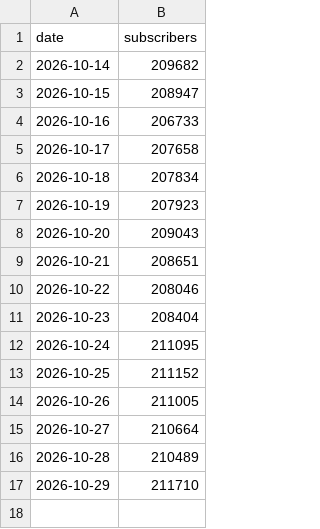
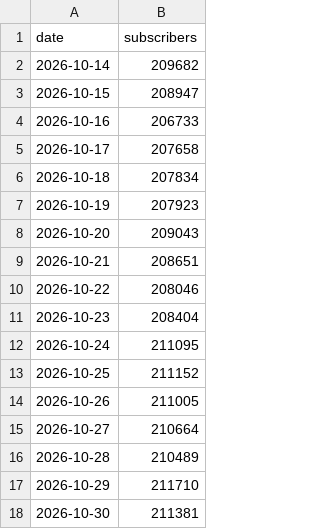
Before and after one commit to LizaMem/mts-tg-stats, a CSV file: docs/subscribers.csv, drawn as a sheet; the diff names each change by its address in the sheet, - before the commit and + after, or states it on an @@ line.

```diff
--- a/docs/subscribers.csv
+++ b/docs/subscribers.csv
+row 18: 2026-10-30 | 211381
```
Also changed, not shown: docs/history.csv, docs/posts.csv, 1 other file.
